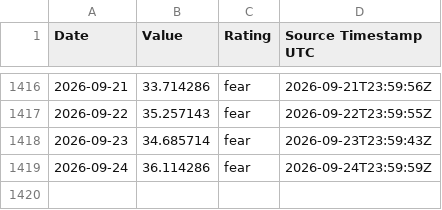
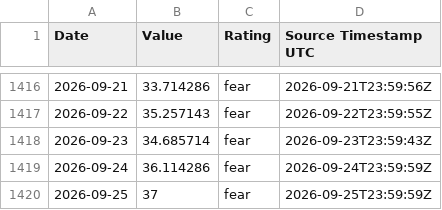
Before and after one commit to george962/FearGreedIndex, a CSV file: data/fear_greed_daily.csv, drawn as a sheet; only a part is shown, gaps mark what is left out.

```diff
--- a/data/fear_greed_daily.csv
+++ b/data/fear_greed_daily.csv
@@ -1419 +1419,2 @@ Date,Value,Rating,Source Timestamp UTC
 2026-09-24,36.114286,fear,2026-09-24T23:59:59Z
+2026-09-25,37,fear,2026-09-25T23:59:59Z
```
